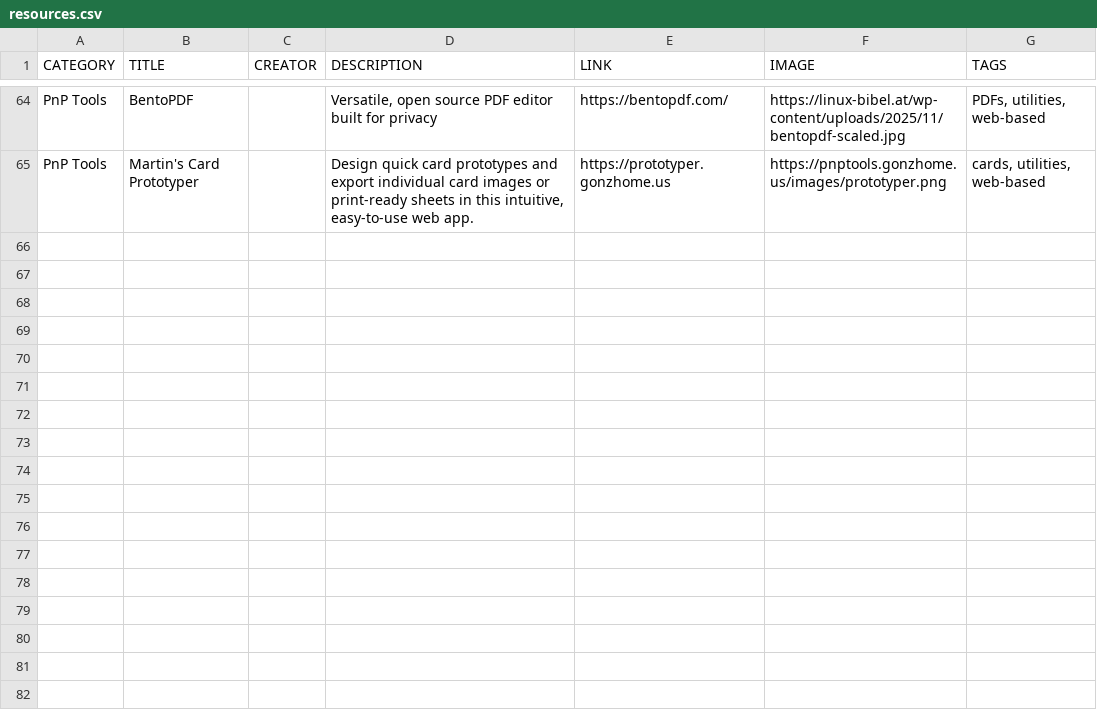
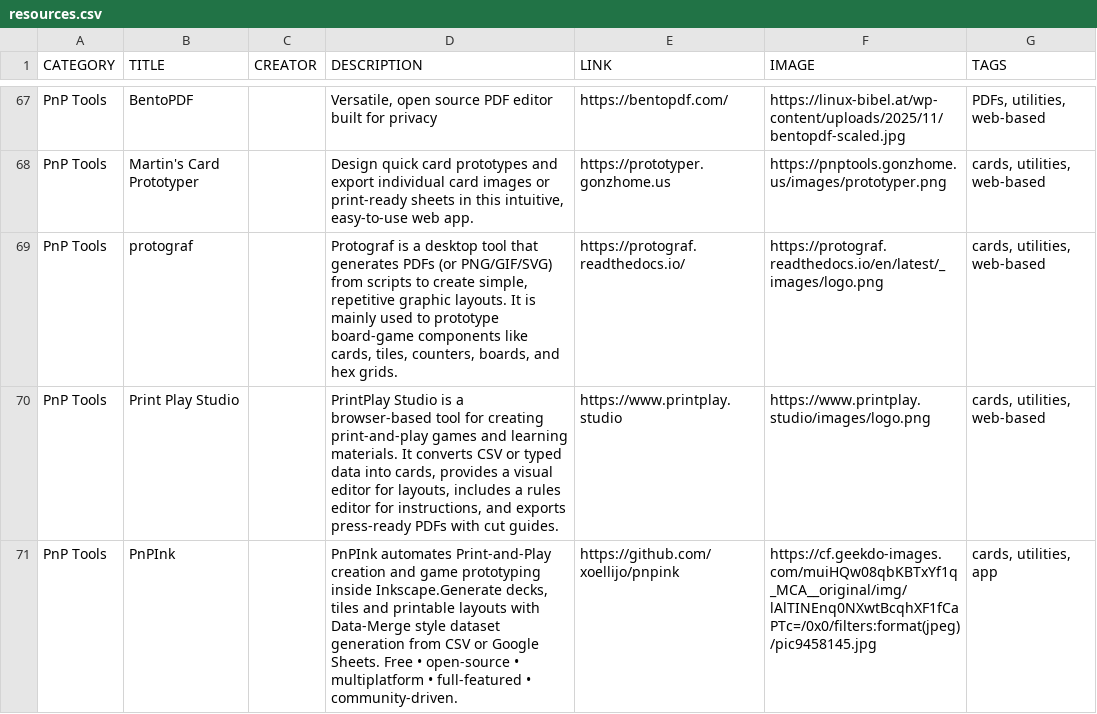
Before and after one commit to mgonzalvez/pnptools, a CSV file: data/resources.csv, drawn as a sheet; only a part is shown, gaps mark what is left out; the diff covers the shown part only; the diff names each change by its address in the sheet, - before the commit and + after, or states it on an @@ line.

Commit message:
chore: sync resources.csv from Google Sheets

```diff
--- a/data/resources.csv
+++ b/data/resources.csv
+row 69: PnP Tools | protograf |  | Protograf is a desktop tool that generates PDFs (or PNG/GIF/SVG) from scripts to create simple, repetitive graphic layouts. It is mainly used to prototype board-game components like cards, tiles, counters, boards, and hex grids. | https://protograf.readthedocs.io/ | https://protograf.readthedocs.io/en/latest/_images/logo.png | cards, utilities, web-based
+row 70: PnP Tools | Print Play Studio |  | PrintPlay Studio is a browser-based tool for creating print-and-play games and learning materials. It converts CSV or typed data into cards, provides a visual editor for layouts, includes a rules editor for instructions, and exports press-ready PDFs with cut guides. | https://www.printplay.studio | https://www.printplay.studio/images/logo.png | cards, utilities, web-based
+row 71: PnP Tools | PnPInk |  | PnPInk automates Print-and-Play creation and game prototyping inside Inkscape.Generate decks, tiles and printable layouts with Data-Merge style dataset generation from CSV or Google Sheets. Free • open-source • multiplatform • full-featured • community-driven. | https://github.com/xoellijo/pnpink | https://cf.geekdo-images.com/muiHQw08qbKBTxYf1q_MCA__original/img/lAlTINEnq0NXwtBcqhXF1fCaPTc=/0x0/filters:format(jpeg)/pic9458145.jpg | cards, utilities, app
```
Also changed, not shown: 6 added rows elsewhere in this file.
